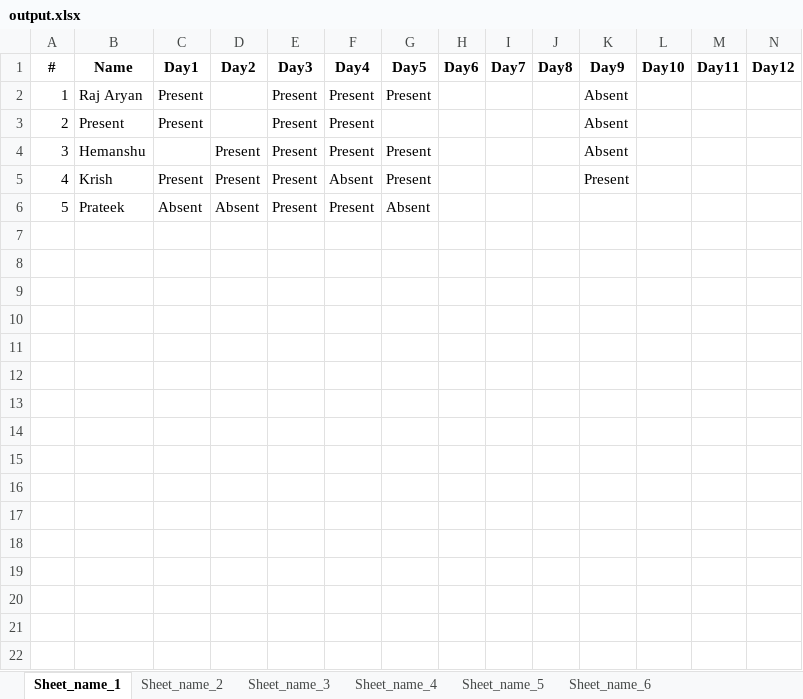
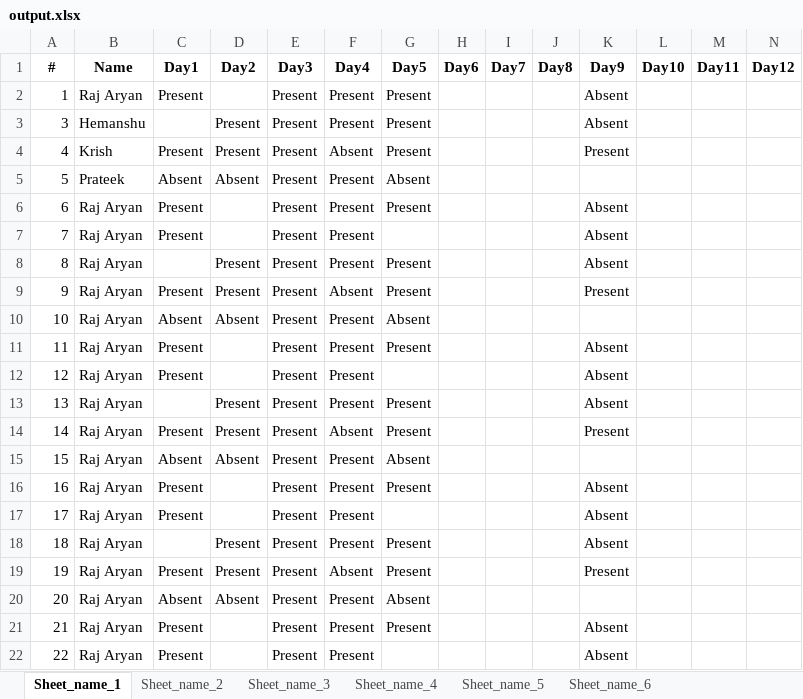
Before and after one commit to Raj2503/ITW-1-Group-Project, an Excel workbook: output.xlsx, sheet Sheet_name_1, drawn as a sheet; only a part is shown; values as stored, in another font and other column widths than the file's, no borders; removed rows and columns are numbered as before the commit, all else as after; rows hold the shown columns only; the diff covers the shown part only; the diff names each change by its address in the sheet, - before the commit and + after, or states it on an @@ line.

```diff
--- a/output.xlsx (sheet Sheet_name_1)
+++ b/output.xlsx (sheet Sheet_name_1)
-row 3: 2 | Present | Present |  | Present | Present |  |  |  |  | Absent
+row 6: 6 | Raj Aryan | Present |  | Present | Present | Present |  |  |  | Absent
+row 7: 7 | Raj Aryan | Present |  | Present | Present |  |  |  |  | Absent
+row 8: 8 | Raj Aryan |  | Present | Present | Present | Present |  |  |  | Absent
+row 9: 9 | Raj Aryan | Present | Present | Present | Absent | Present |  |  |  | Present
+row 10: 10 | Raj Aryan | Absent | Absent | Present | Present | Absent
+row 11: 11 | Raj Aryan | Present |  | Present | Present | Present |  |  |  | Absent
+row 12: 12 | Raj Aryan | Present |  | Present | Present |  |  |  |  | Absent
+row 13: 13 | Raj Aryan |  | Present | Present | Present | Present |  |  |  | Absent
+row 14: 14 | Raj Aryan | Present | Present | Present | Absent | Present |  |  |  | Present
+row 15: 15 | Raj Aryan | Absent | Absent | Present | Present | Absent
+row 16: 16 | Raj Aryan | Present |  | Present | Present | Present |  |  |  | Absent
+row 17: 17 | Raj Aryan | Present |  | Present | Present |  |  |  |  | Absent
+row 18: 18 | Raj Aryan |  | Present | Present | Present | Present |  |  |  | Absent
+row 19: 19 | Raj Aryan | Present | Present | Present | Absent | Present |  |  |  | Present
+row 20: 20 | Raj Aryan | Absent | Absent | Present | Present | Absent
+row 21: 21 | Raj Aryan | Present |  | Present | Present | Present |  |  |  | Absent
+row 22: 22 | Raj Aryan | Present |  | Present | Present |  |  |  |  | Absent
```
Also changed, not shown: 42 added rows elsewhere in this sheet, sheet Sheet_name_3, sheet Sheet_name_5, sheet Sheet_name_6, sheet Sheet_name_4, sheet Sheet_name_2, 1 other file.
